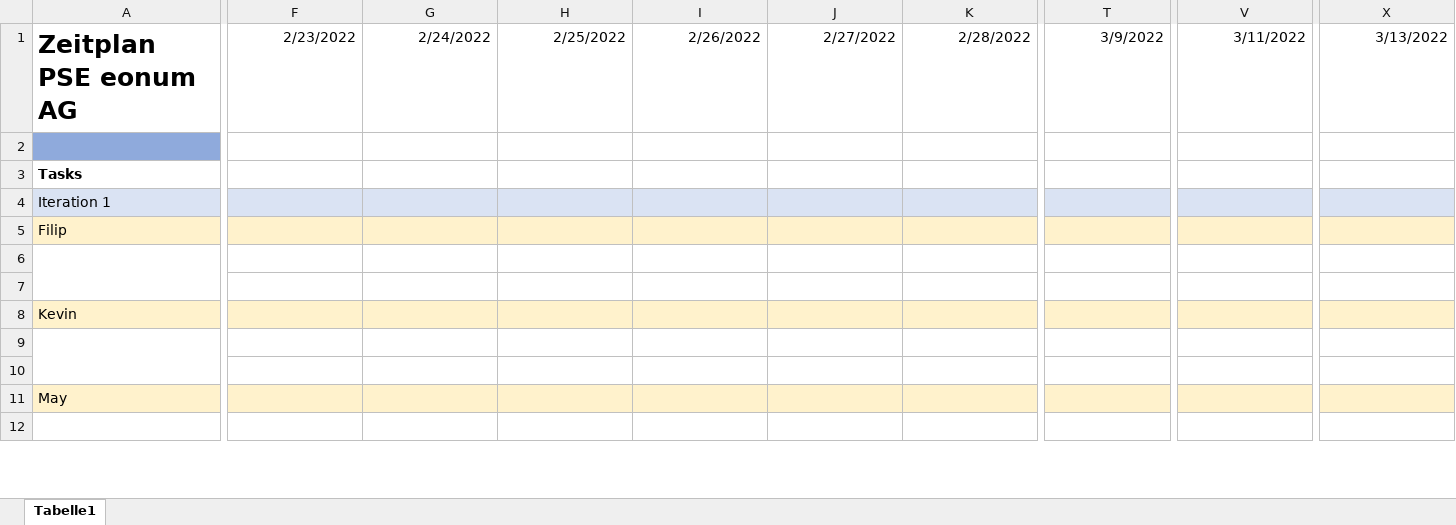
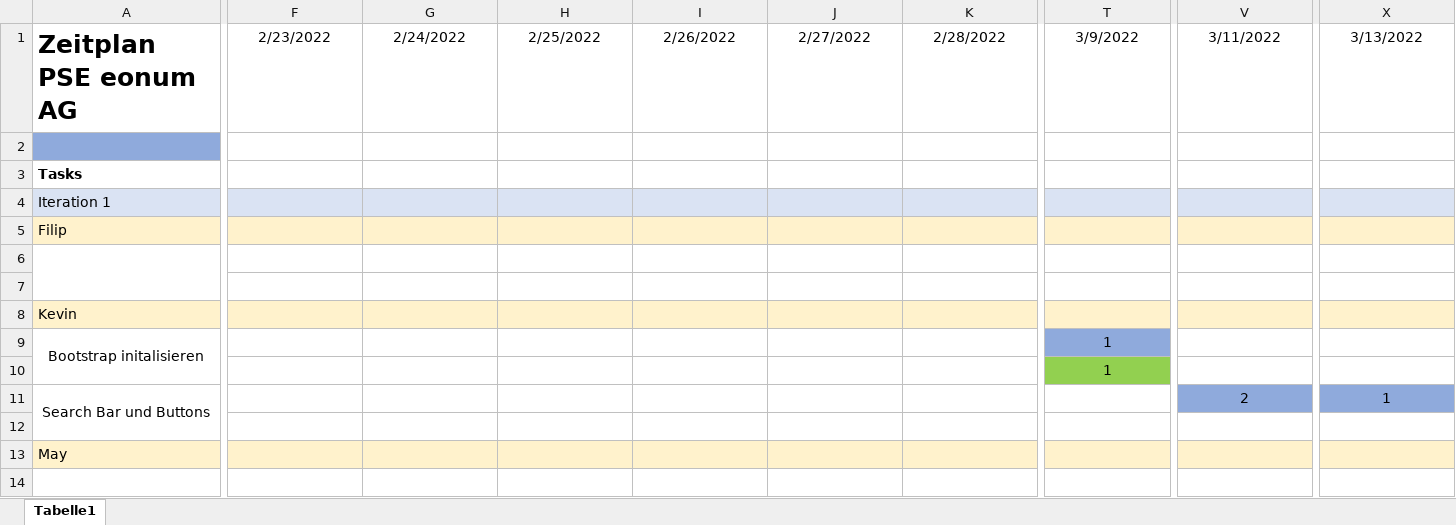
Before and after one commit to JanKoch99/PSE_DELIVERABLES, an Excel workbook: Arbeitsplan/Arbeitsplan_template.xlsx, sheet Tabelle1, drawn as a sheet; only a part is shown, gaps mark what is left out; values as stored, in another font and other column widths than the file's, no borders; charts and pictures not drawn; removed rows and columns are numbered as before the commit, all else as after; rows hold the shown columns only; the diff covers the shown part only; the diff names each change by its address in the sheet, - before the commit and + after, or states it on an @@ line.

Commit message:
update Arbeitsplan

```diff
--- a/Arbeitsplan/Arbeitsplan_template.xlsx (sheet Tabelle1)
+++ b/Arbeitsplan/Arbeitsplan_template.xlsx (sheet Tabelle1)
-F1:X1 alignment: right
+F1:X1 alignment: center
-row 9: (empty)
-row 10: (empty)
+row 9: Bootstrap initalisieren |  |  |  |  |  |  | 1
+row 10:  |  |  |  |  |  |  | 1
+row 11: Search Bar und Buttons |  |  |  |  |  |  |  | 2 | 1
+row 12: (empty)
```
Also changed, not shown: cell formats elsewhere in this sheet, charts or pictures.
